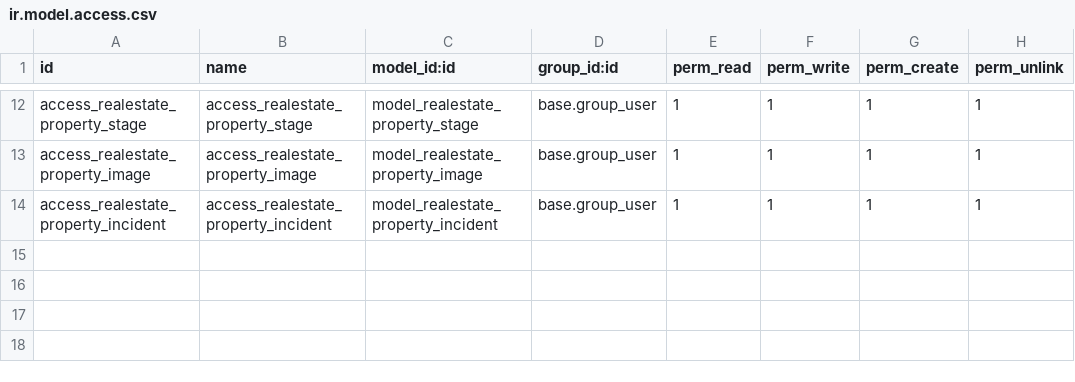
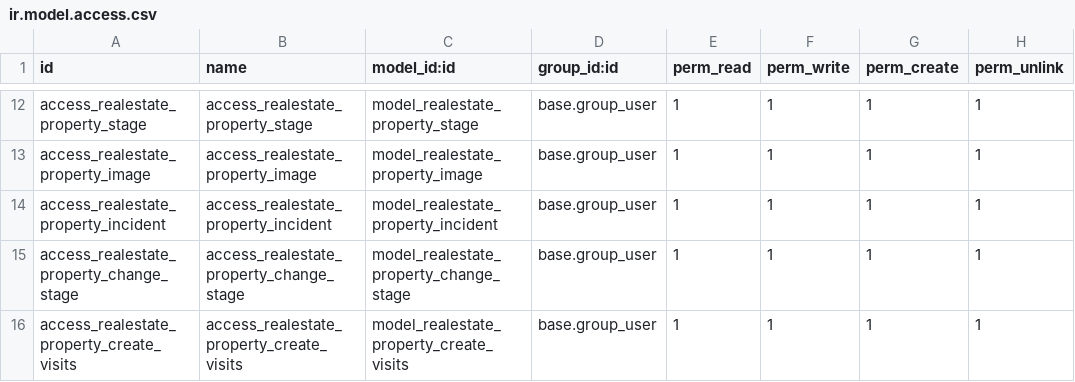
Before and after one commit to endeos-dsabariego/cursoaeodoo2026, a CSV file: real_estate_david/security/ir.model.access.csv, drawn as a sheet; only a part is shown, gaps mark what is left out.

Commit message:
[UPD] real_estate_david | task 9

```diff
--- a/real_estate_david/security/ir.model.access.csv
+++ b/real_estate_david/security/ir.model.access.csv
@@ -14 +14,3 @@ access_realestate_property_image,access_realestate_property_image,model_realesta
 access_realestate_property_incident,access_realestate_property_incident,model_realestate_property_incident,base.group_user,1,1,1,1
+access_realestate_property_change_stage,access_realestate_property_change_stage,model_realestate_property_change_stage,base.group_user,1,1,1,1
+access_realestate_property_create_visits,access_realestate_property_create_visits,model_realestate_property_create_visits,base.group_user,1,1,1,1
```
Also changed, not shown: 14 other files.
